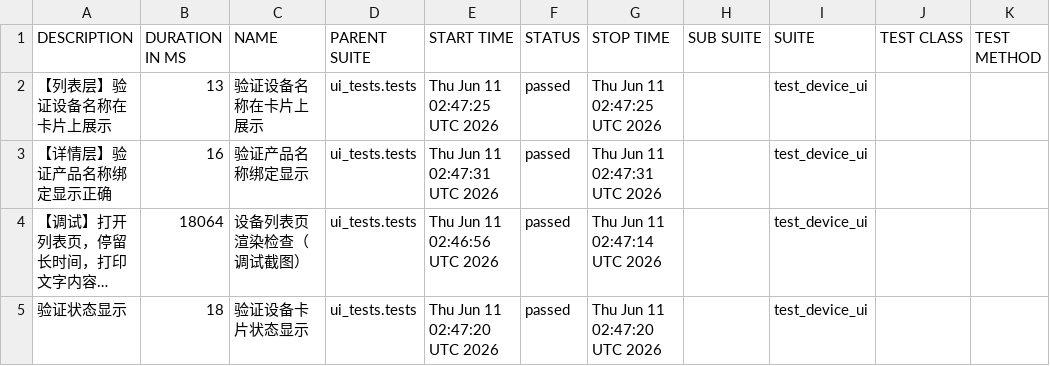
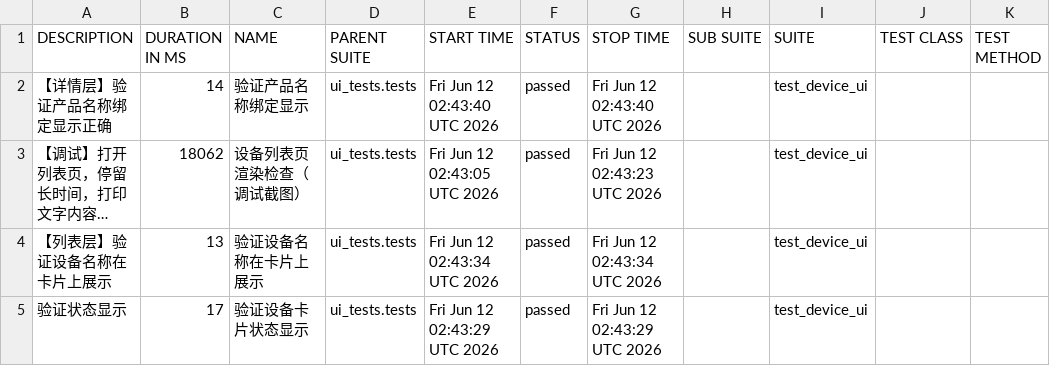
Before and after one commit to piaqiahia/iot-test-framework, a CSV file: ui-report/data/suites.csv, drawn as a sheet; long unchanged cells end in …; removed rows and columns are numbered as before the commit, all else as after; the diff names each change by its address in the sheet, - before the commit and + after, or states it on an @@ line.

```diff
--- a/ui-report/data/suites.csv
+++ b/ui-report/data/suites.csv
-row 2: 【列表层】验证设备名称在卡片上展示 | 13 | 验证设备名称在卡片上展示 | ui_tests.tests | Thu Jun 11 02:47:25 UTC 2026 | passed | Thu Jun 11 02:47:25 UTC 2026 |  | test_device_ui
-B2 (DURATION IN MS): 16
+B2 (DURATION IN MS): 14
-E2 (START TIME): Thu Jun 11 02:47:31 UTC 2026
+E2 (START TIME): Fri Jun 12 02:43:40 UTC 2026
-G2 (STOP TIME): Thu Jun 11 02:47:31 UTC 2026
+G2 (STOP TIME): Fri Jun 12 02:43:40 UTC 2026
-B3 (DURATION IN MS): 18064
+B3 (DURATION IN MS): 18062
-E3 (START TIME): Thu Jun 11 02:46:56 UTC 2026
+E3 (START TIME): Fri Jun 12 02:43:05 UTC 2026
-G3 (STOP TIME): Thu Jun 11 02:47:14 UTC 2026
+G3 (STOP TIME): Fri Jun 12 02:43:23 UTC 2026
+row 4: 【列表层】验证设备名称在卡片上展示 | 13 | 验证设备名称在卡片上展示 | ui_tests.tests | Fri Jun 12 02:43:34 UTC 2026 | passed | Fri Jun 12 02:43:34 UTC 2026 |  | test_device_ui
-B5 (DURATION IN MS): 18
+B5 (DURATION IN MS): 17
-E5 (START TIME): Thu Jun 11 02:47:20 UTC 2026
+E5 (START TIME): Fri Jun 12 02:43:29 UTC 2026
-G5 (STOP TIME): Thu Jun 11 02:47:20 UTC 2026
+G5 (STOP TIME): Fri Jun 12 02:43:29 UTC 2026
```
Also changed, not shown: 19 other files.
